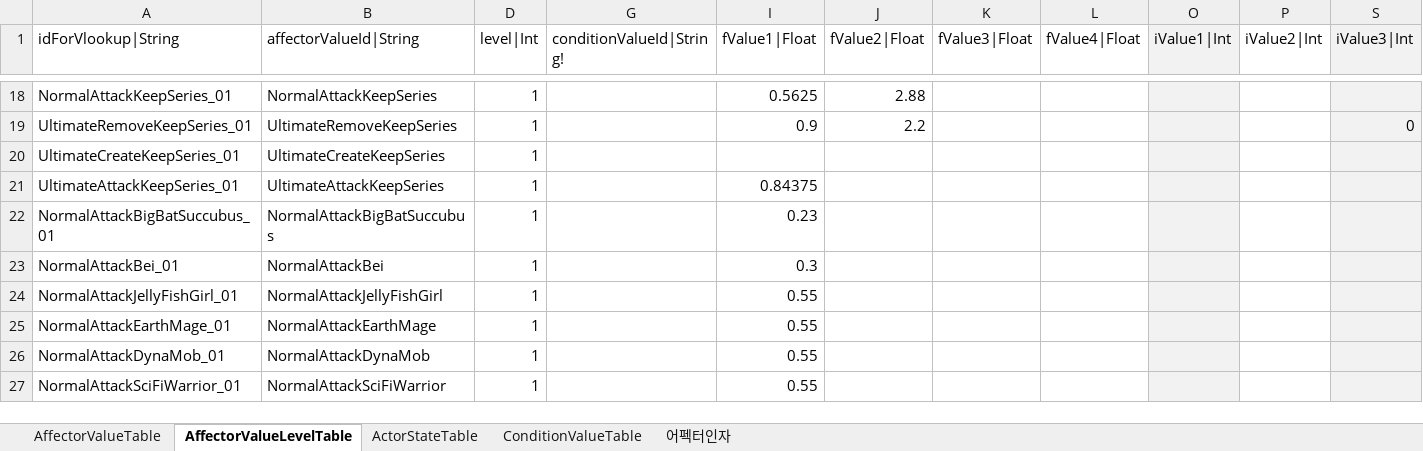
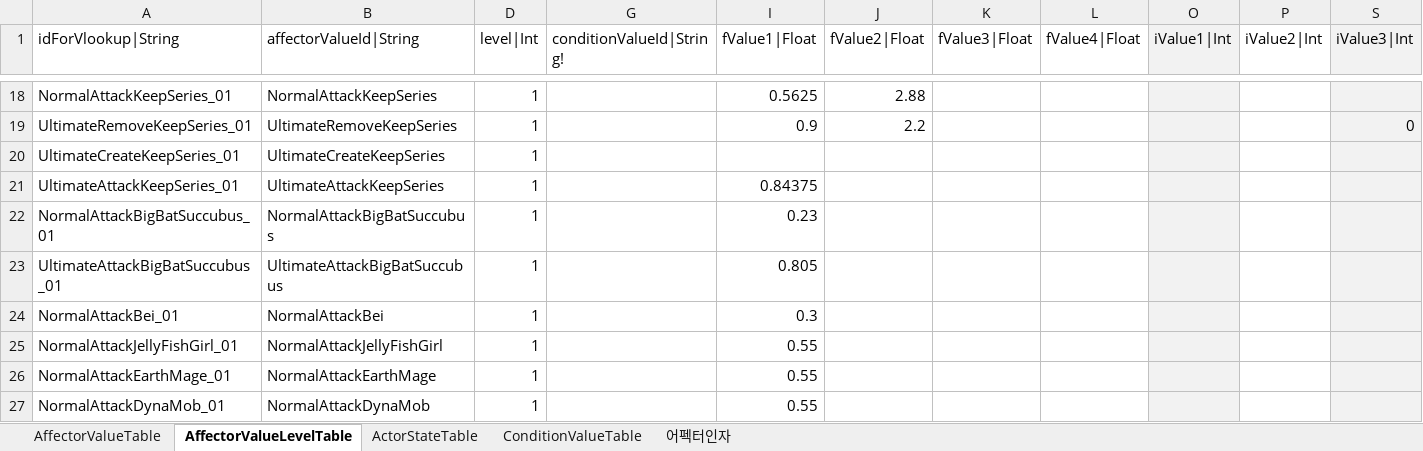
Before and after one commit to hayannal/ProjectNoname, an Excel workbook: Excel/작업AffectorValue.xlsx, sheet AffectorValueLevelTable, drawn as a sheet; only a part is shown, gaps mark what is left out; the shorter side is filled out with more unchanged rows; values as stored, in another font and other column widths than the file's, no borders; conditional formats not drawn; rows hold the shown columns only; the diff names each change by its address in the sheet, - before the commit and + after, or states it on an @@ line.

```diff
--- a/Excel/작업AffectorValue.xlsx (sheet AffectorValueLevelTable)
+++ b/Excel/작업AffectorValue.xlsx (sheet AffectorValueLevelTable)
+row 23: UltimateAttackBigBatSuccubus_01 | UltimateAttackBigBatSuccubus | 1 |  | 0.805
```
Also changed, not shown: sheet AffectorValueTable, hidden cells, Excel/AffectorValue.xlsx, 2 other files.
